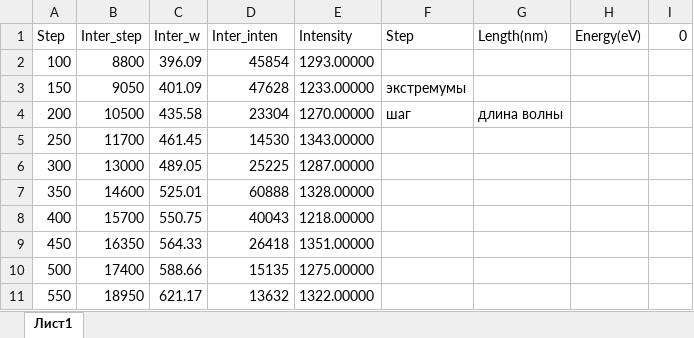
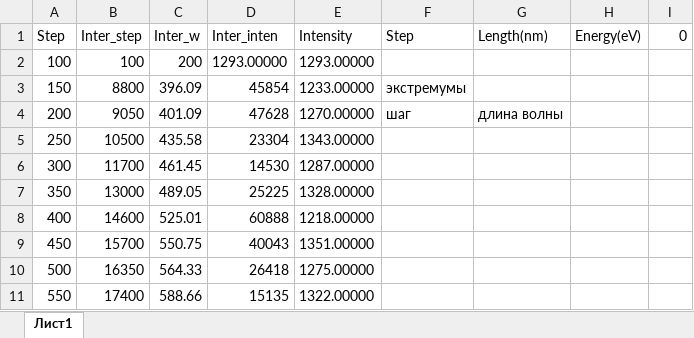
Before and after one commit to koromsergei/Python_tasks_algorithm, an Excel workbook: ITMO/stud1.xlsx, sheet Лист1, drawn as a sheet; only a part is shown; values as stored, in another font and other column widths than the file's, no borders; the diff covers the shown part only; the diff names each change by its address in the sheet, - before the commit and + after, or states it on an @@ line.

```diff
--- a/ITMO/stud1.xlsx (sheet Лист1)
+++ b/ITMO/stud1.xlsx (sheet Лист1)
-B2 (Inter_step): 8800
+B2 (Inter_step): 100
-C2 (Inter_w): 396.09
+C2 (Inter_w): 200
-D2 (Inter_inten): 45854
+D2 (Inter_inten): 1293.00000
-B3 (Inter_step): 9050
+B3 (Inter_step): 8800
-C3 (Inter_w): 401.09
+C3 (Inter_w): 396.09
-D3 (Inter_inten): 47628
+D3 (Inter_inten): 45854
-B4 (Inter_step): 10500
+B4 (Inter_step): 9050
-C4 (Inter_w): 435.58
+C4 (Inter_w): 401.09
-D4 (Inter_inten): 23304
+D4 (Inter_inten): 47628
-B5 (Inter_step): 11700
+B5 (Inter_step): 10500
-C5 (Inter_w): 461.45
+C5 (Inter_w): 435.58
-D5 (Inter_inten): 14530
+D5 (Inter_inten): 23304
-B6 (Inter_step): 13000
+B6 (Inter_step): 11700
-C6 (Inter_w): 489.05
+C6 (Inter_w): 461.45
-D6 (Inter_inten): 25225
+D6 (Inter_inten): 14530
-B7 (Inter_step): 14600
+B7 (Inter_step): 13000
-C7 (Inter_w): 525.01
+C7 (Inter_w): 489.05
-D7 (Inter_inten): 60888
+D7 (Inter_inten): 25225
-B8 (Inter_step): 15700
+B8 (Inter_step): 14600
-C8 (Inter_w): 550.75
+C8 (Inter_w): 525.01
-D8 (Inter_inten): 40043
+D8 (Inter_inten): 60888
-B9 (Inter_step): 16350
+B9 (Inter_step): 15700
-C9 (Inter_w): 564.33
+C9 (Inter_w): 550.75
-D9 (Inter_inten): 26418
+D9 (Inter_inten): 40043
-B10 (Inter_step): 17400
+B10 (Inter_step): 16350
-C10 (Inter_w): 588.66
+C10 (Inter_w): 564.33
-D10 (Inter_inten): 15135
+D10 (Inter_inten): 26418
-B11 (Inter_step): 18950
+B11 (Inter_step): 17400
-C11 (Inter_w): 621.17
+C11 (Inter_w): 588.66
-D11 (Inter_inten): 13632
+D11 (Inter_inten): 15135
```
Also changed, not shown: 6 edited cells elsewhere in this sheet, 1 other file.
